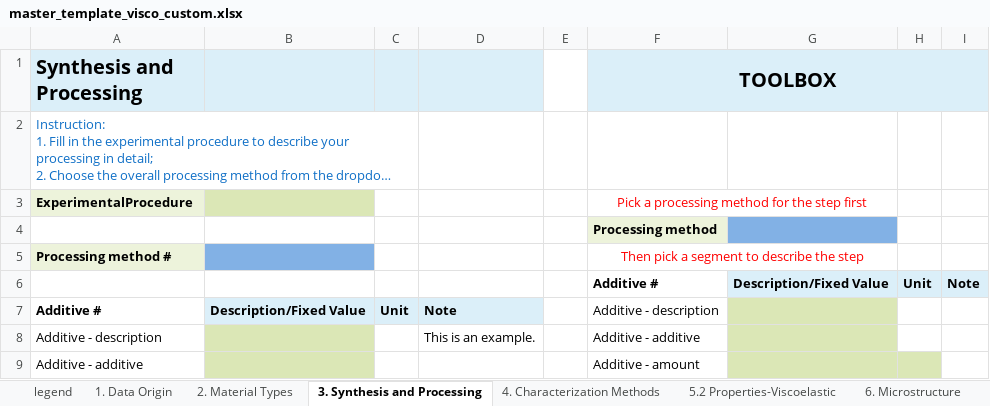
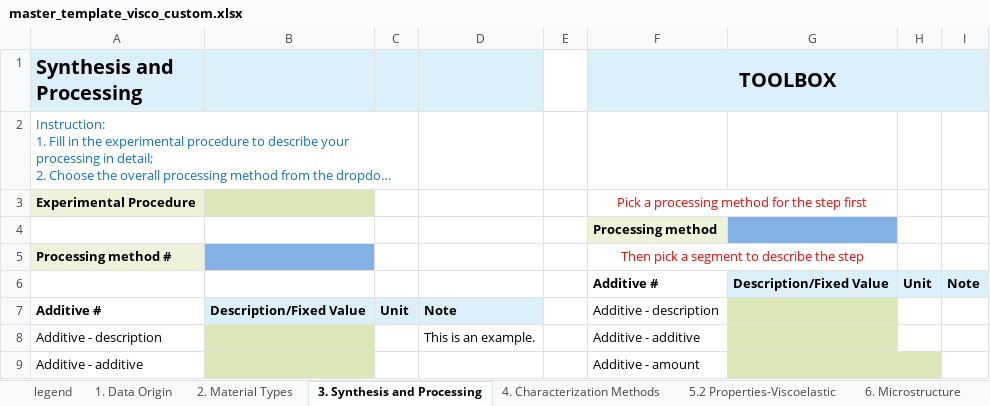
Before and after one commit to Duke-MatSci/nanomine-schema, an Excel workbook: xls-input-forms/master_template_visco_custom.xlsx, sheet 3. Synthesis and Processing, drawn as a sheet; only a part is shown; long unchanged cells end in …; values as stored, in another font and other column widths than the file's, no borders; the diff names each change by its address in the sheet, - before the commit and + after, or states it on an @@ line.

Commit message:
'ExperimentalProcedure' renamed as 'Experimental Procedure'

```diff
--- a/xls-input-forms/master_template_visco_custom.xlsx (sheet 3. Synthesis and Processing)
+++ b/xls-input-forms/master_template_visco_custom.xlsx (sheet 3. Synthesis and Processing)
-A3 (Synthesis and Processing): ExperimentalProcedure
+A3 (Synthesis and Processing): Experimental Procedure
```
Also changed, not shown: xls-input-forms/master_template.xlsx.
